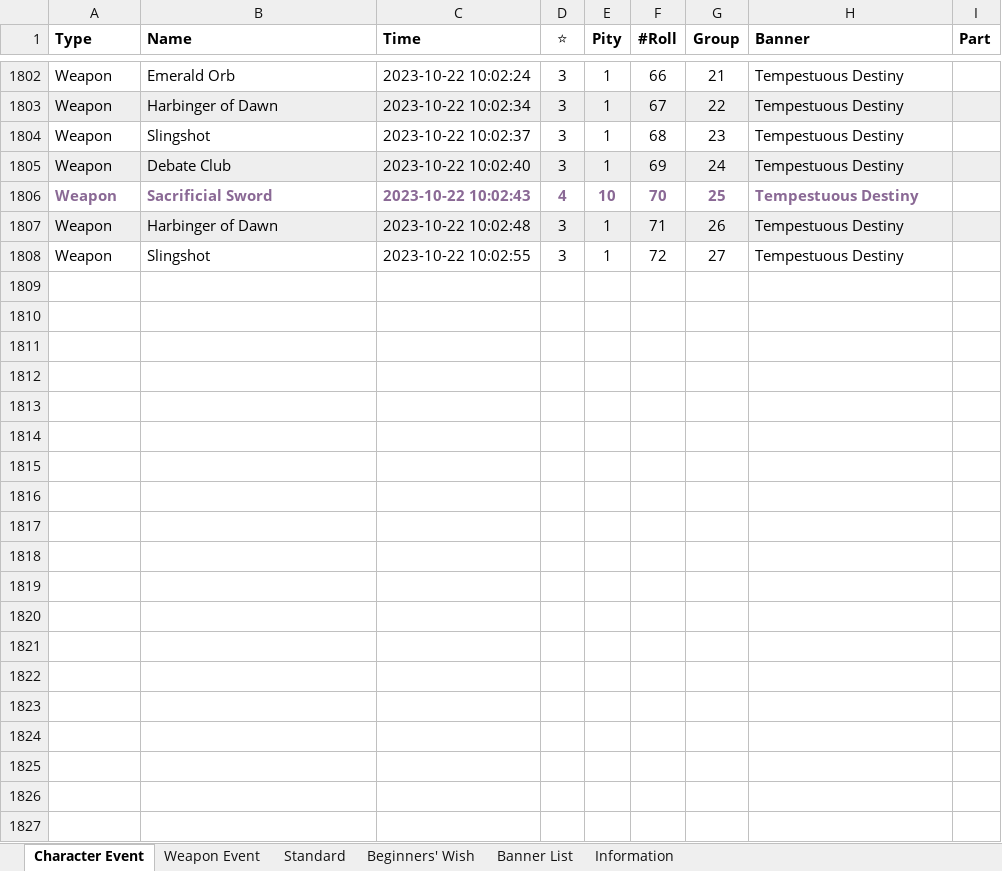
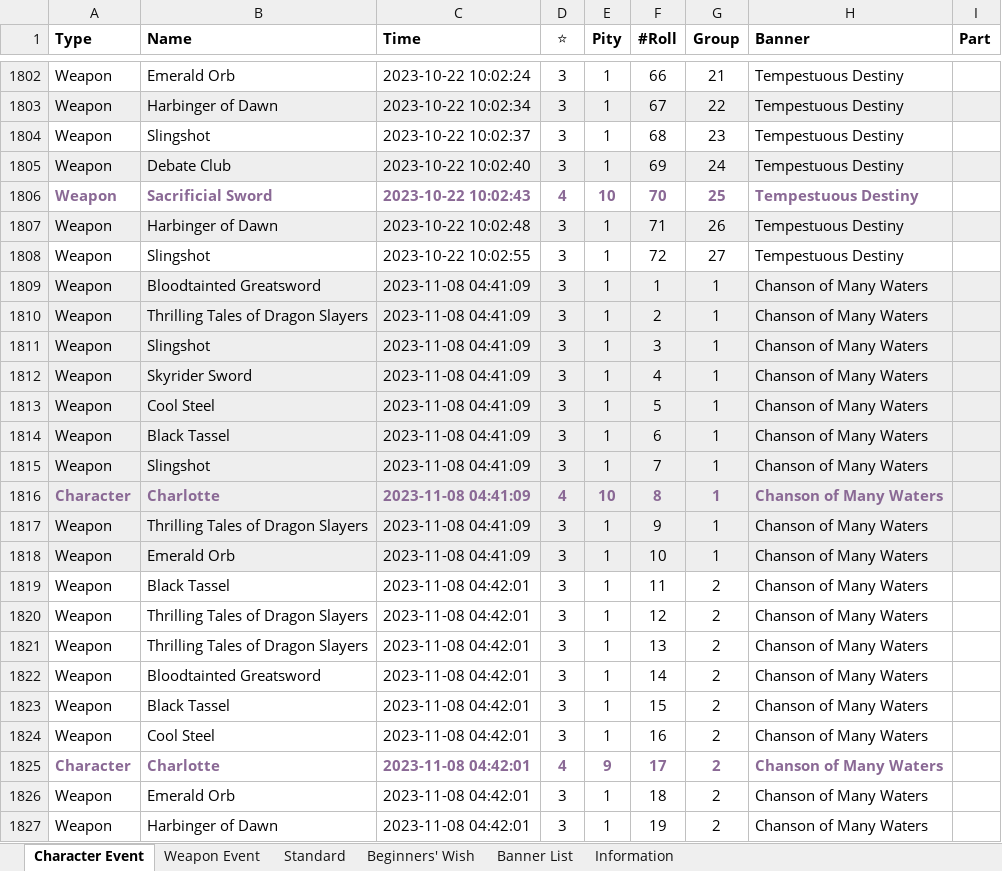
Before and after one commit to liraru/genshin-api, an Excel workbook: excel/paimonmoe_wish_history.xlsx, sheet Character Event, drawn as a sheet; only a part is shown, gaps mark what is left out; values as stored, in another font and other column widths than the file's, no borders; the diff covers the shown part only; the diff names each change by its address in the sheet, - before the commit and + after, or states it on an @@ line.

Commit message:
excel update, changing db name

```diff
--- a/excel/paimonmoe_wish_history.xlsx (sheet Character Event)
+++ b/excel/paimonmoe_wish_history.xlsx (sheet Character Event)
+row 1809: Weapon | Bloodtainted Greatsword | 2023-11-08 04:41:09 | 3 | 1 | 1 | 1 | Chanson of Many Waters
+row 1810: Weapon | Thrilling Tales of Dragon Slayers | 2023-11-08 04:41:09 | 3 | 1 | 2 | 1 | Chanson of Many Waters
+row 1811: Weapon | Slingshot | 2023-11-08 04:41:09 | 3 | 1 | 3 | 1 | Chanson of Many Waters
+row 1812: Weapon | Skyrider Sword | 2023-11-08 04:41:09 | 3 | 1 | 4 | 1 | Chanson of Many Waters
+row 1813: Weapon | Cool Steel | 2023-11-08 04:41:09 | 3 | 1 | 5 | 1 | Chanson of Many Waters
+row 1814: Weapon | Black Tassel | 2023-11-08 04:41:09 | 3 | 1 | 6 | 1 | Chanson of Many Waters
+row 1815: Weapon | Slingshot | 2023-11-08 04:41:09 | 3 | 1 | 7 | 1 | Chanson of Many Waters
+row 1816: Character | Charlotte | 2023-11-08 04:41:09 | 4 | 10 | 8 | 1 | Chanson of Many Waters
+row 1817: Weapon | Thrilling Tales of Dragon Slayers | 2023-11-08 04:41:09 | 3 | 1 | 9 | 1 | Chanson of Many Waters
+row 1818: Weapon | Emerald Orb | 2023-11-08 04:41:09 | 3 | 1 | 10 | 1 | Chanson of Many Waters
+row 1819: Weapon | Black Tassel | 2023-11-08 04:42:01 | 3 | 1 | 11 | 2 | Chanson of Many Waters
+row 1820: Weapon | Thrilling Tales of Dragon Slayers | 2023-11-08 04:42:01 | 3 | 1 | 12 | 2 | Chanson of Many Waters
+row 1821: Weapon | Thrilling Tales of Dragon Slayers | 2023-11-08 04:42:01 | 3 | 1 | 13 | 2 | Chanson of Many Waters
+row 1822: Weapon | Bloodtainted Greatsword | 2023-11-08 04:42:01 | 3 | 1 | 14 | 2 | Chanson of Many Waters
+row 1823: Weapon | Black Tassel | 2023-11-08 04:42:01 | 3 | 1 | 15 | 2 | Chanson of Many Waters
+row 1824: Weapon | Cool Steel | 2023-11-08 04:42:01 | 3 | 1 | 16 | 2 | Chanson of Many Waters
+row 1825: Character | Charlotte | 2023-11-08 04:42:01 | 4 | 9 | 17 | 2 | Chanson of Many Waters
+row 1826: Weapon | Emerald Orb | 2023-11-08 04:42:01 | 3 | 1 | 18 | 2 | Chanson of Many Waters
+row 1827: Weapon | Harbinger of Dawn | 2023-11-08 04:42:01 | 3 | 1 | 19 | 2 | Chanson of Many Waters
```
Also changed, not shown: 152 added rows elsewhere in this sheet, sheet Weapon Event, sheet Standard, sheet Banner List, sheet Information.
